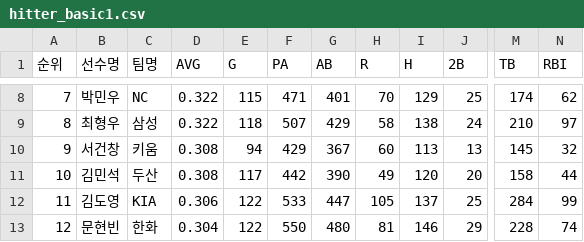
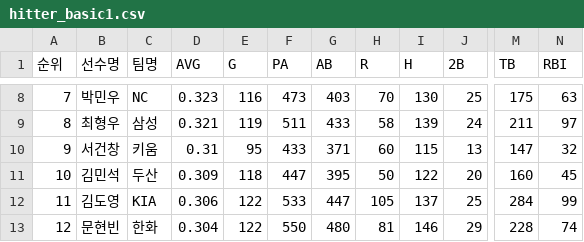
Before and after one commit to yruserious/kbo-fangraphs, a CSV file: data_raw/2026_kbo_official/hitter_basic1.csv, drawn as a sheet; only a part is shown, gaps mark what is left out; the diff covers the shown part only; the diff names each change by its address in the sheet, - before the commit and + after, or states it on an @@ line.

```diff
--- a/data_raw/2026_kbo_official/hitter_basic1.csv
+++ b/data_raw/2026_kbo_official/hitter_basic1.csv
-D8 (AVG): 0.322
+D8 (AVG): 0.323
-E8 (G): 115
+E8 (G): 116
-F8 (PA): 471
+F8 (PA): 473
-G8 (AB): 401
+G8 (AB): 403
-I8 (H): 129
+I8 (H): 130
-M8 (TB): 174
+M8 (TB): 175
-N8 (RBI): 62
+N8 (RBI): 63
-D9 (AVG): 0.322
+D9 (AVG): 0.321
-E9 (G): 118
+E9 (G): 119
-F9 (PA): 507
+F9 (PA): 511
-G9 (AB): 429
+G9 (AB): 433
-I9 (H): 138
+I9 (H): 139
-M9 (TB): 210
+M9 (TB): 211
-D10 (AVG): 0.308
+D10 (AVG): 0.31
-E10 (G): 94
+E10 (G): 95
-F10 (PA): 429
+F10 (PA): 433
-G10 (AB): 367
+G10 (AB): 371
-I10 (H): 113
+I10 (H): 115
-M10 (TB): 145
+M10 (TB): 147
-D11 (AVG): 0.308
+D11 (AVG): 0.309
-E11 (G): 117
+E11 (G): 118
-F11 (PA): 442
+F11 (PA): 447
-G11 (AB): 390
+G11 (AB): 395
-H11 (R): 49
+H11 (R): 50
-I11 (H): 120
+I11 (H): 122
-M11 (TB): 158
+M11 (TB): 160
-N11 (RBI): 44
+N11 (RBI): 45
```
Also changed, not shown: 170 edited cells elsewhere in this file, data_raw/2026_kbo_official/defense_basic.csv, data_raw/2026_kbo_official/hitter_basic2.csv, 2 other files.
